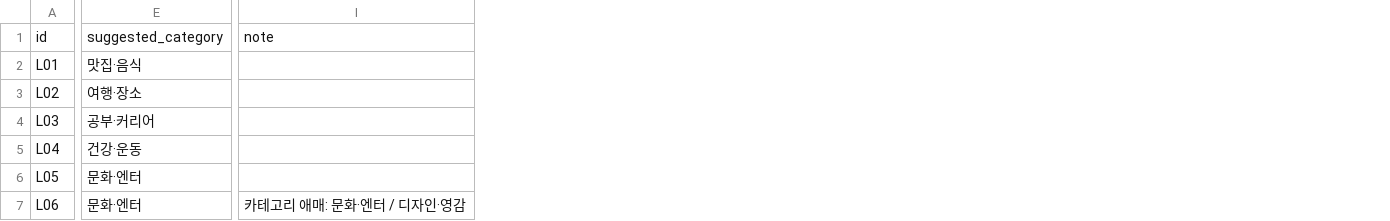
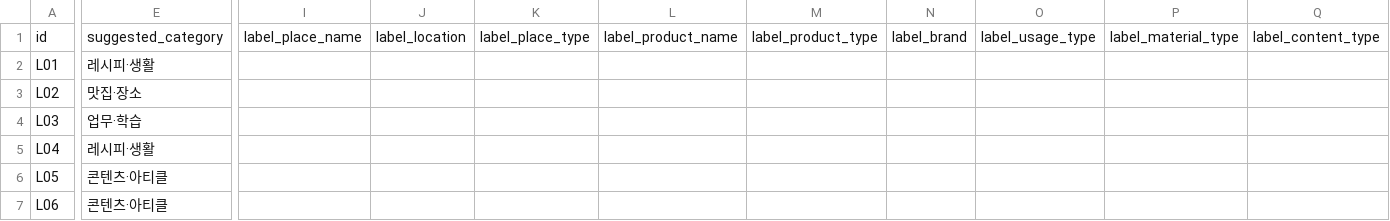
Before and after one commit to depromeet/19th-team1-server, a CSV file: docs/llm-evaluation/links.csv, drawn as a sheet; only a part is shown, gaps mark what is left out; removed rows and columns are numbered as before the commit, all else as after; the diff covers the shown part only; the diff names each change by its address in the sheet, - before the commit and + after, or states it on an @@ line.

```diff
--- a/docs/llm-evaluation/links.csv
+++ b/docs/llm-evaluation/links.csv
-column E, rows 1-7: suggested_category | 맛집·음식 | 여행·장소 | 공부·커리어 | 건강·운동 | 문화·엔터 | 문화·엔터
+column E, rows 1-7: suggested_category | 레시피·생활 | 맛집·장소 | 업무·학습 | 레시피·생활 | 콘텐츠·아티클 | 콘텐츠·아티클
-column I, rows 1-7: note |  |  |  |  |  | 카테고리 애매: 문화·엔터 / 디자인·영감
+column I, row 1: label_place_name
+column J, row 1: label_location
+column K, row 1: label_place_type
+column L, row 1: label_product_name
+column M, row 1: label_product_type
+column N, row 1: label_brand
+column O, row 1: label_usage_type
+column P, row 1: label_material_type
+column Q, row 1: label_content_type
```
Also changed, not shown: 5 added columns and 24 edited cells elsewhere in this file, 5 other files.
